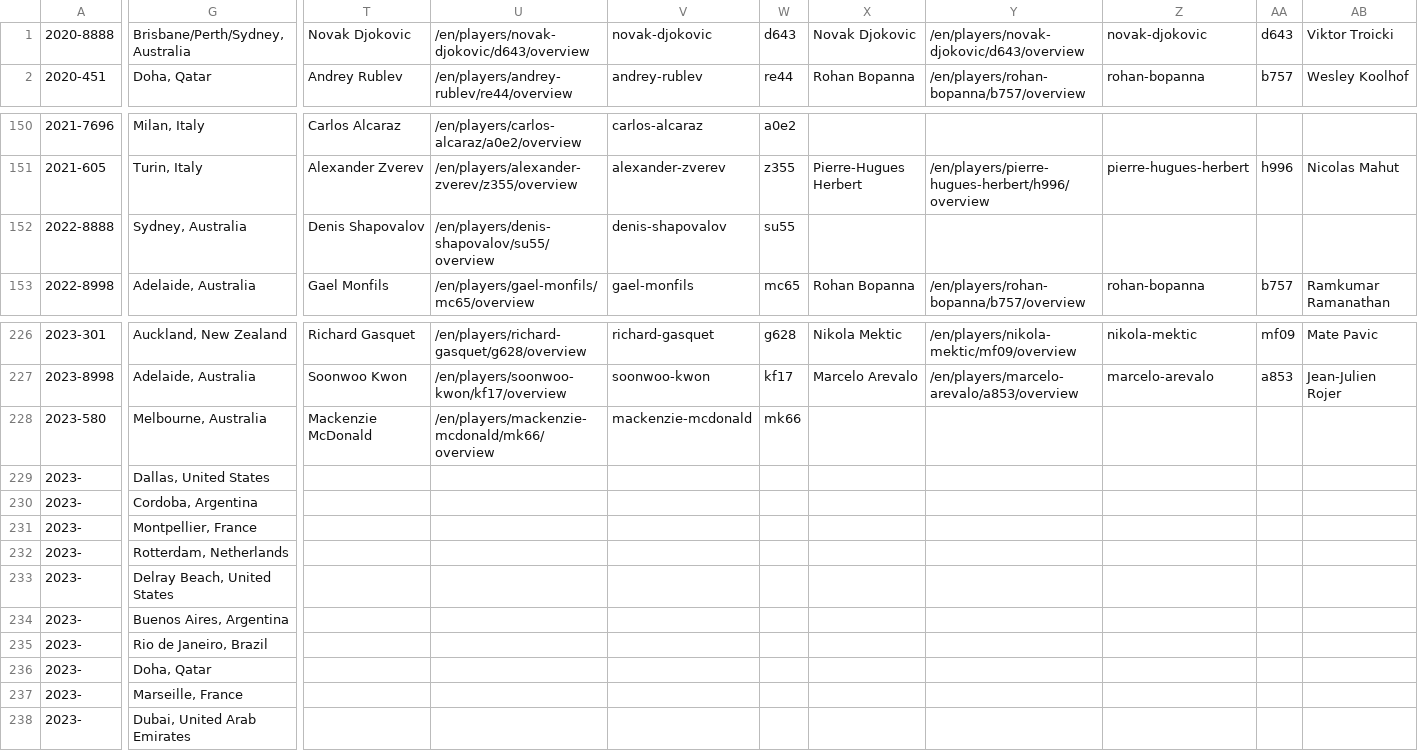
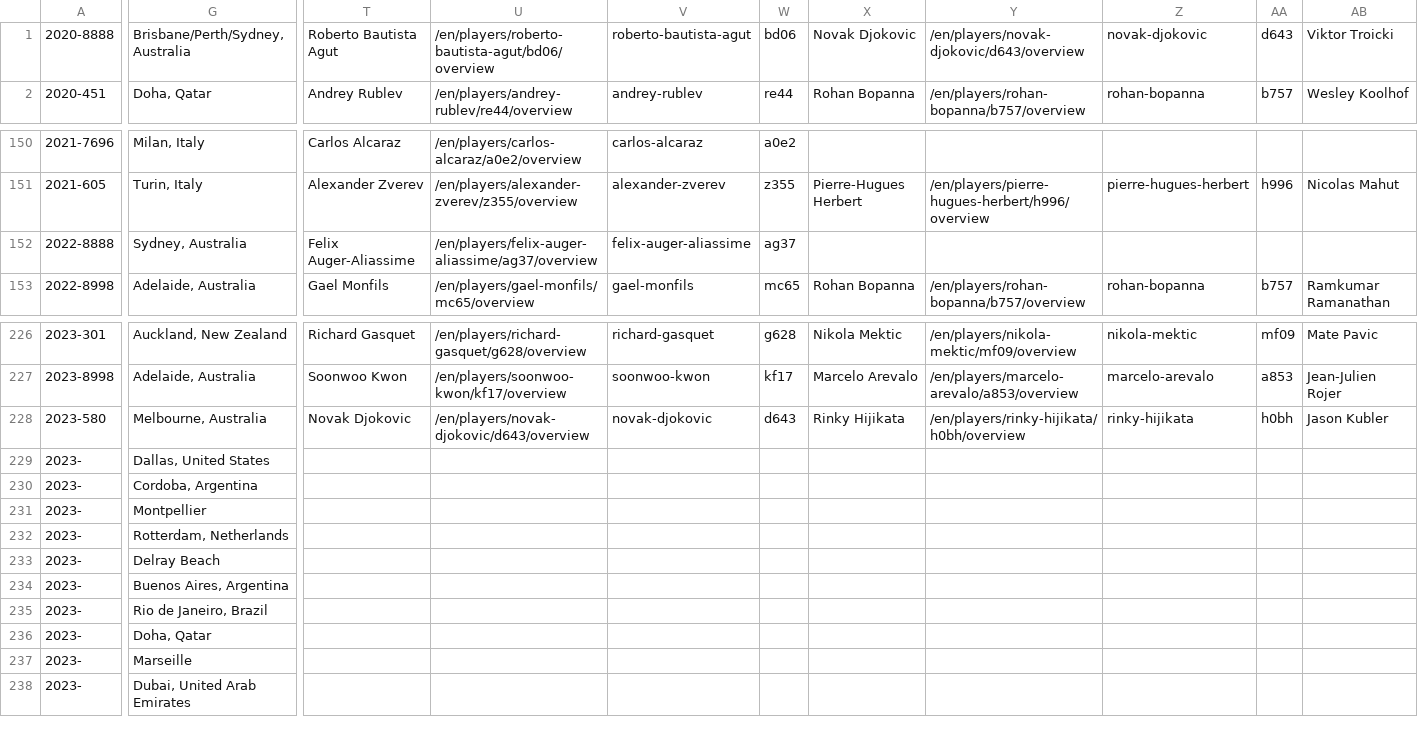
Before and after one commit to EmersonCosta0915/ATP-world-tour-tennis-data, a CSV file: csv/1_tournaments/tournaments_2020-2023.csv, drawn as a sheet; only a part is shown, gaps mark what is left out; the diff covers the shown part only; the diff names each change by its address in the sheet, - before the commit and + after, or states it on an @@ line.

Commit message:
update data

```diff
--- a/csv/1_tournaments/tournaments_2020-2023.csv
+++ b/csv/1_tournaments/tournaments_2020-2023.csv
-T1: Novak Djokovic
+T1: Roberto Bautista Agut
-U1: /en/players/novak-djokovic/d643/overview
+U1: /en/players/roberto-bautista-agut/bd06/overview
-V1: novak-djokovic
+V1: roberto-bautista-agut
-W1: d643
+W1: bd06
-T152: Denis Shapovalov
+T152: Felix Auger-Aliassime
-U152: /en/players/denis-shapovalov/su55/overview
+U152: /en/players/felix-auger-aliassime/ag37/overview
-V152: denis-shapovalov
+V152: felix-auger-aliassime
-W152: su55
+W152: ag37
-T228: Mackenzie McDonald
+T228: Novak Djokovic
-U228: /en/players/mackenzie-mcdonald/mk66/overview
+U228: /en/players/novak-djokovic/d643/overview
-V228: mackenzie-mcdonald
+V228: novak-djokovic
-W228: mk66
+W228: d643
-X228: (empty)
+X228: Rinky Hijikata
-Y228: (empty)
+Y228: /en/players/rinky-hijikata/h0bh/overview
-Z228: (empty)
+Z228: rinky-hijikata
-AA228: (empty)
+AA228: h0bh
-AB228: (empty)
+AB228: Jason Kubler
-G231: Montpellier, France
+G231: Montpellier
-G233: Delray Beach, United States
+G233: Delray Beach
-G237: Marseille, France
+G237: Marseille
```
Also changed, not shown: 3 edited cells elsewhere in this file.
